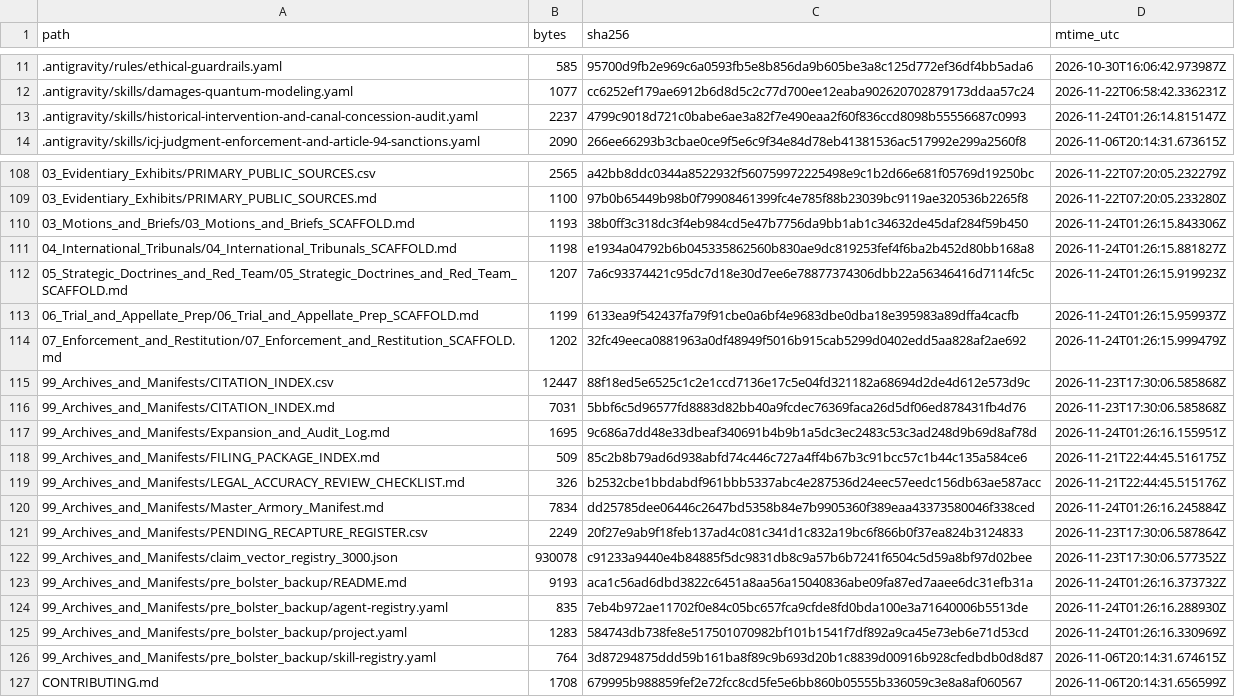
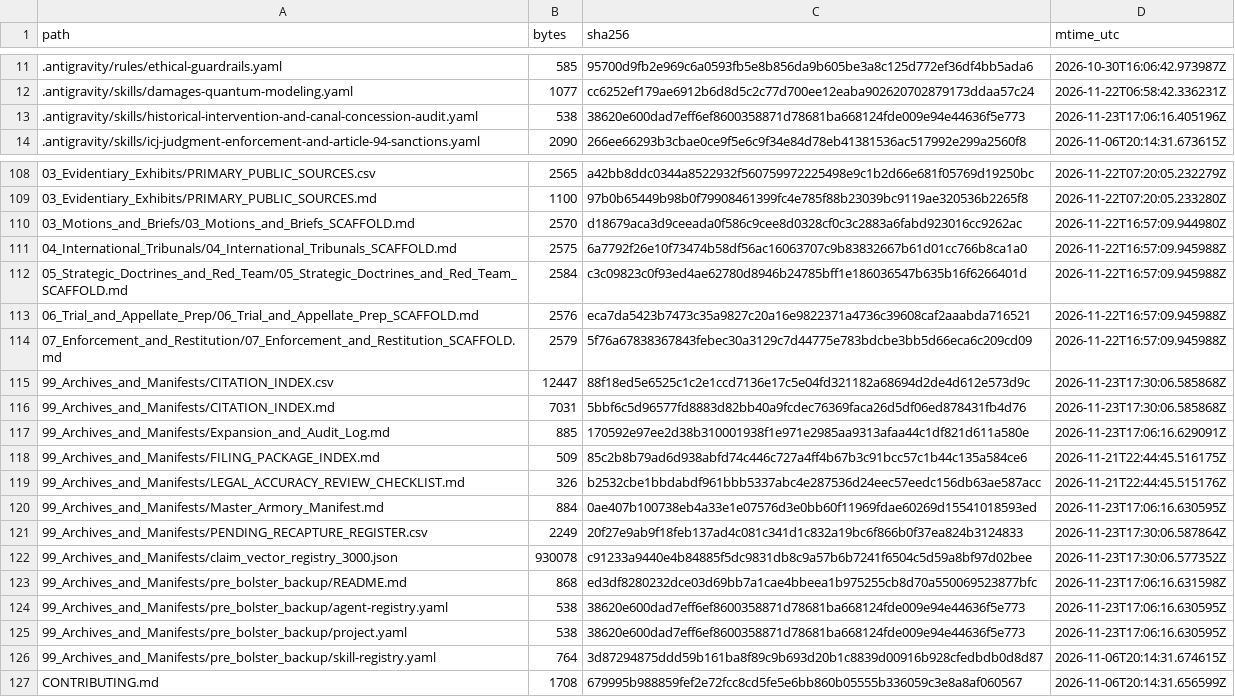
Before and after one commit to GlobalRestitutionAlliance/turtle-island-us-ak-village-of-clarks-point-master-litigation, a CSV file: 99_Archives_and_Manifests/MANIFEST_SHA256.csv, drawn as a sheet; only a part is shown, gaps mark what is left out; the diff covers the shown part only.

```diff
--- a/99_Archives_and_Manifests/MANIFEST_SHA256.csv
+++ b/99_Archives_and_Manifests/MANIFEST_SHA256.csv
@@ -12,3 +12,3 @@ path,bytes,sha256,mtime_utc
 .antigravity/skills/damages-quantum-modeling.yaml,1077,cc6252ef179ae6912b6d8d5c2c77d700ee12eaba902620702879173ddaa57c24,2026-11-22T06:58:42.336231Z
-.antigravity/skills/historical-intervention-and-canal-concession-audit.yaml,2237,4799c9018d721c0babe6ae3a82f7e490eaa2f60f836ccd8098b55556687c0993,2026-11-24T01:26:14.815147Z
+.antigravity/skills/historical-intervention-and-canal-concession-audit.yaml,538,38620e600dad7eff6ef8600358871d78681ba668124fde009e94e44636f5e773,2026-11-23T17:06:16.405196Z
 .antigravity/skills/icj-judgment-enforcement-and-article-94-sanctions.yaml,2090,266ee66293b3cbae0ce9f5e6c9f34e84d78eb41381536ac517992e299a2560f8,2026-11-06T20:14:31.673615Z
@@ -109,18 +109,18 @@ path,bytes,sha256,mtime_utc
 03_Evidentiary_Exhibits/PRIMARY_PUBLIC_SOURCES.md,1100,97b0b65449b98b0f79908461399fc4e785f88b23039bc9119ae320536b2265f8,2026-11-22T07:20:05.233280Z
-03_Motions_and_Briefs/03_Motions_and_Briefs_SCAFFOLD.md,1193,38b0ff3c318dc3f4eb984cd5e47b7756da9bb1ab1c34632de45daf284f59b450,2026-11-24T01:26:15.843306Z
-04_International_Tribunals/04_International_Tribunals_SCAFFOLD.md,1198,e1934a04792b6b045335862560b830ae9dc819253fef4f6ba2b452d80bb168a8,2026-11-24T01:26:15.881827Z
-05_Strategic_Doctrines_and_Red_Team/05_Strategic_Doctrines_and_Red_Team_SCAFFOLD.md,1207,7a6c93374421c95dc7d18e30d7ee6e78877374306dbb22a56346416d7114fc5c,2026-11-24T01:26:15.919923Z
-06_Trial_and_Appellate_Prep/06_Trial_and_Appellate_Prep_SCAFFOLD.md,1199,6133ea9f542437fa79f91cbe0a6bf4e9683dbe0dba18e395983a89dffa4cacfb,2026-11-24T01:26:15.959937Z
-07_Enforcement_and_Restitution/07_Enforcement_and_Restitution_SCAFFOLD.md,1202,32fc49eeca0881963a0df48949f5016b915cab5299d0402edd5aa828af2ae692,2026-11-24T01:26:15.999479Z
+03_Motions_and_Briefs/03_Motions_and_Briefs_SCAFFOLD.md,2570,d18679aca3d9ceeada0f586c9cee8d0328cf0c3c2883a6fabd923016cc9262ac,2026-11-22T16:57:09.944980Z
+04_International_Tribunals/04_International_Tribunals_SCAFFOLD.md,2575,6a7792f26e10f73474b58df56ac16063707c9b83832667b61d01cc766b8ca1a0,2026-11-22T16:57:09.945988Z
+05_Strategic_Doctrines_and_Red_Team/05_Strategic_Doctrines_and_Red_Team_SCAFFOLD.md,2584,c3c09823c0f93ed4ae62780d8946b24785bff1e186036547b635b16f6266401d,2026-11-22T16:57:09.945988Z
+06_Trial_and_Appellate_Prep/06_Trial_and_Appellate_Prep_SCAFFOLD.md,2576,eca7da5423b7473c35a9827c20a16e9822371a4736c39608caf2aaabda716521,2026-11-22T16:57:09.945988Z
+07_Enforcement_and_Restitution/07_Enforcement_and_Restitution_SCAFFOLD.md,2579,5f76a67838367843febec30a3129c7d44775e783bdcbe3bb5d66eca6c209cd09,2026-11-22T16:57:09.945988Z
 99_Archives_and_Manifests/CITATION_INDEX.csv,12447,88f18ed5e6525c1c2e1ccd7136e17c5e04fd321182a68694d2de4d612e573d9c,2026-11-23T17:30:06.585868Z
 99_Archives_and_Manifests/CITATION_INDEX.md,7031,5bbf6c5d96577fd8883d82bb40a9fcdec76369faca26d5df06ed878431fb4d76,2026-11-23T17:30:06.585868Z
-99_Archives_and_Manifests/Expansion_and_Audit_Log.md,1695,9c686a7dd48e33dbeaf340691b4b9b1a5dc3ec2483c53c3ad248d9b69d8af78d,2026-11-24T01:26:16.155951Z
+99_Archives_and_Manifests/Expansion_and_Audit_Log.md,885,170592e97ee2d38b310001938f1e971e2985aa9313afaa44c1df821d611a580e,2026-11-23T17:06:16.629091Z
 99_Archives_and_Manifests/FILING_PACKAGE_INDEX.md,509,85c2b8b79ad6d938abfd74c446c727a4ff4b67b3c91bcc57c1b44c135a584ce6,2026-11-21T22:44:45.516175Z
 99_Archives_and_Manifests/LEGAL_ACCURACY_REVIEW_CHECKLIST.md,326,b2532cbe1bbdabdf961bbb5337abc4e287536d24eec57eedc156db63ae587acc,2026-11-21T22:44:45.515176Z
-99_Archives_and_Manifests/Master_Armory_Manifest.md,7834,dd25785dee06446c2647bd5358b84e7b9905360f389eaa43373580046f338ced,2026-11-24T01:26:16.245884Z
+99_Archives_and_Manifests/Master_Armory_Manifest.md,884,0ae407b100738eb4a33e1e07576d3e0bb60f11969fdae60269d15541018593ed,2026-11-23T17:06:16.630595Z
 99_Archives_and_Manifests/PENDING_RECAPTURE_REGISTER.csv,2249,20f27e9ab9f18feb137ad4c081c341d1c832a19bc6f866b0f37ea824b3124833,2026-11-23T17:30:06.587864Z
 99_Archives_and_Manifests/claim_vector_registry_3000.json,930078,c91233a9440e4b84885f5dc9831db8c9a57b6b7241f6504c5d59a8bf97d02bee,2026-11-23T17:30:06.577352Z
-99_Archives_and_Manifests/pre_bolster_backup/README.md,9193,aca1c56ad6dbd3822c6451a8aa56a15040836abe09fa87ed7aaee6dc31efb31a,2026-11-24T01:26:16.373732Z
-99_Archives_and_Manifests/pre_bolster_backup/agent-registry.yaml,835,7eb4b972ae11702f0e84c05bc657fca9cfde8fd0bda100e3a71640006b5513de,2026-11-24T01:26:16.288930Z
-99_Archives_and_Manifests/pre_bolster_backup/project.yaml,1283,584743db738fe8e517501070982bf101b1541f7df892a9ca45e73eb6e71d53cd,2026-11-24T01:26:16.330969Z
+99_Archives_and_Manifests/pre_bolster_backup/README.md,868,ed3df8280232dce03d69bb7a1cae4bbeea1b975255cb8d70a550069523877bfc,2026-11-23T17:06:16.631598Z
+99_Archives_and_Manifests/pre_bolster_backup/agent-registry.yaml,538,38620e600dad7eff6ef8600358871d78681ba668124fde009e94e44636f5e773,2026-11-23T17:06:16.630595Z
+99_Archives_and_Manifests/pre_bolster_backup/project.yaml,538,38620e600dad7eff6ef8600358871d78681ba668124fde009e94e44636f5e773,2026-11-23T17:06:16.630595Z
 99_Archives_and_Manifests/pre_bolster_backup/skill-registry.yaml,764,3d87294875ddd59b161ba8f89c9b693d20b1c8839d00916b928cfedbdb0d8d87,2026-11-06T20:14:31.674615Z
```
Also changed, not shown: 77 edited cells elsewhere in this file, 37 other files.
